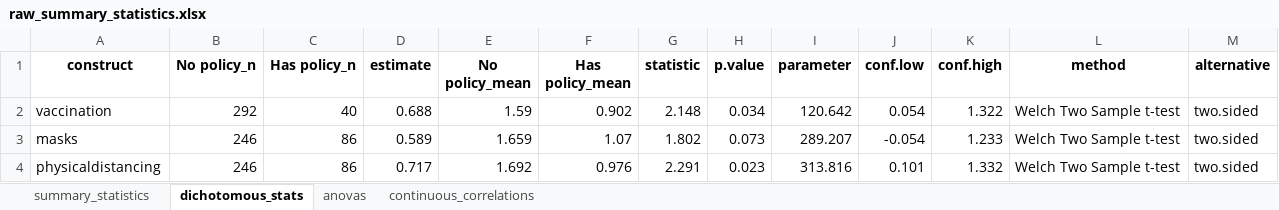
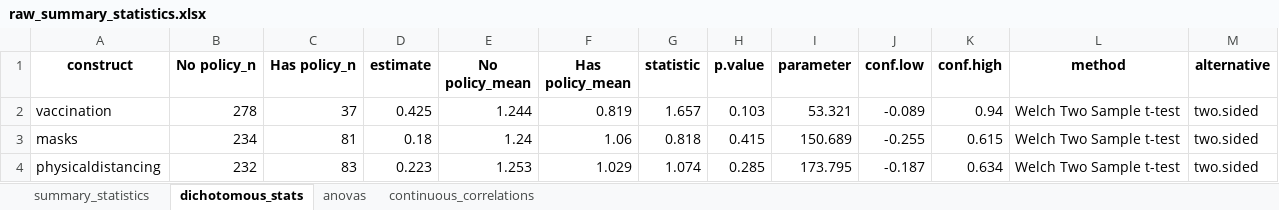
Before and after one commit to ztimpeicf/nscps_district_cases, an Excel workbook: raw_summary_statistics.xlsx, sheet dichotomous_stats, drawn as a sheet; only a part is shown; values as stored, in another font and other column widths than the file's, no borders; the diff covers the shown part only; the diff names each change by its address in the sheet, - before the commit and + after, or states it on an @@ line.

```diff
--- a/raw_summary_statistics.xlsx (sheet dichotomous_stats)
+++ b/raw_summary_statistics.xlsx (sheet dichotomous_stats)
-B2 (No policy_n): 292
+B2 (No policy_n): 278
-C2 (Has policy_n): 40
+C2 (Has policy_n): 37
-D2 (estimate): 0.688
+D2 (estimate): 0.425
-E2 (No policy_mean): 1.59
+E2 (No policy_mean): 1.244
-F2 (Has policy_mean): 0.902
+F2 (Has policy_mean): 0.819
-G2 (statistic): 2.148
+G2 (statistic): 1.657
-H2 (p.value): 0.034
+H2 (p.value): 0.103
-I2 (parameter): 120.642
+I2 (parameter): 53.321
-J2 (conf.low): 0.054
+J2 (conf.low): -0.089
-K2 (conf.high): 1.322
+K2 (conf.high): 0.94
-B3 (No policy_n): 246
+B3 (No policy_n): 234
-C3 (Has policy_n): 86
+C3 (Has policy_n): 81
-D3 (estimate): 0.589
+D3 (estimate): 0.18
-E3 (No policy_mean): 1.659
+E3 (No policy_mean): 1.24
-F3 (Has policy_mean): 1.07
+F3 (Has policy_mean): 1.06
-G3 (statistic): 1.802
+G3 (statistic): 0.818
-H3 (p.value): 0.073
+H3 (p.value): 0.415
-I3 (parameter): 289.207
+I3 (parameter): 150.689
-J3 (conf.low): -0.054
+J3 (conf.low): -0.255
-K3 (conf.high): 1.233
+K3 (conf.high): 0.615
-B4 (No policy_n): 246
+B4 (No policy_n): 232
-C4 (Has policy_n): 86
+C4 (Has policy_n): 83
-D4 (estimate): 0.717
+D4 (estimate): 0.223
-E4 (No policy_mean): 1.692
+E4 (No policy_mean): 1.253
-F4 (Has policy_mean): 0.976
+F4 (Has policy_mean): 1.029
-G4 (statistic): 2.291
+G4 (statistic): 1.074
-H4 (p.value): 0.023
+H4 (p.value): 0.285
-I4 (parameter): 313.816
+I4 (parameter): 173.795
-J4 (conf.low): 0.101
+J4 (conf.low): -0.187
-K4 (conf.high): 1.332
+K4 (conf.high): 0.634
```
Also changed, not shown: 70 edited cells elsewhere in this sheet, sheet summary_statistics, sheet continuous_correlations, sheet anovas, forest_list_statistics.xlsx, 7 other files.
